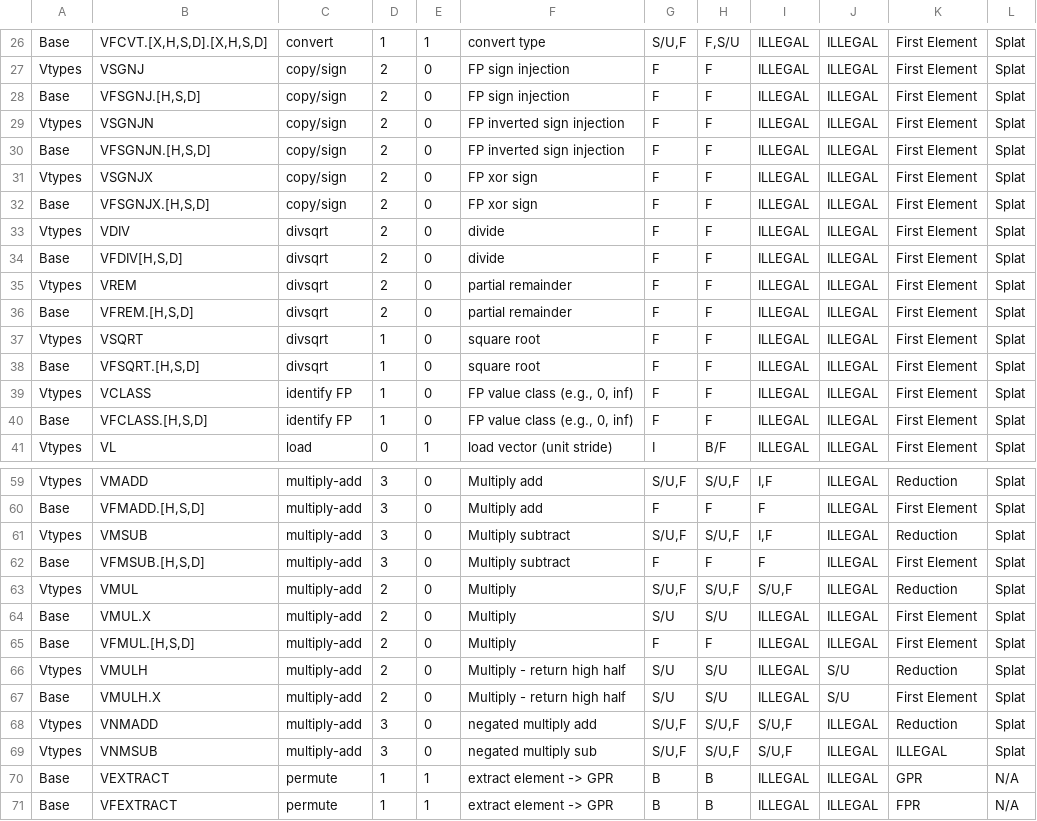
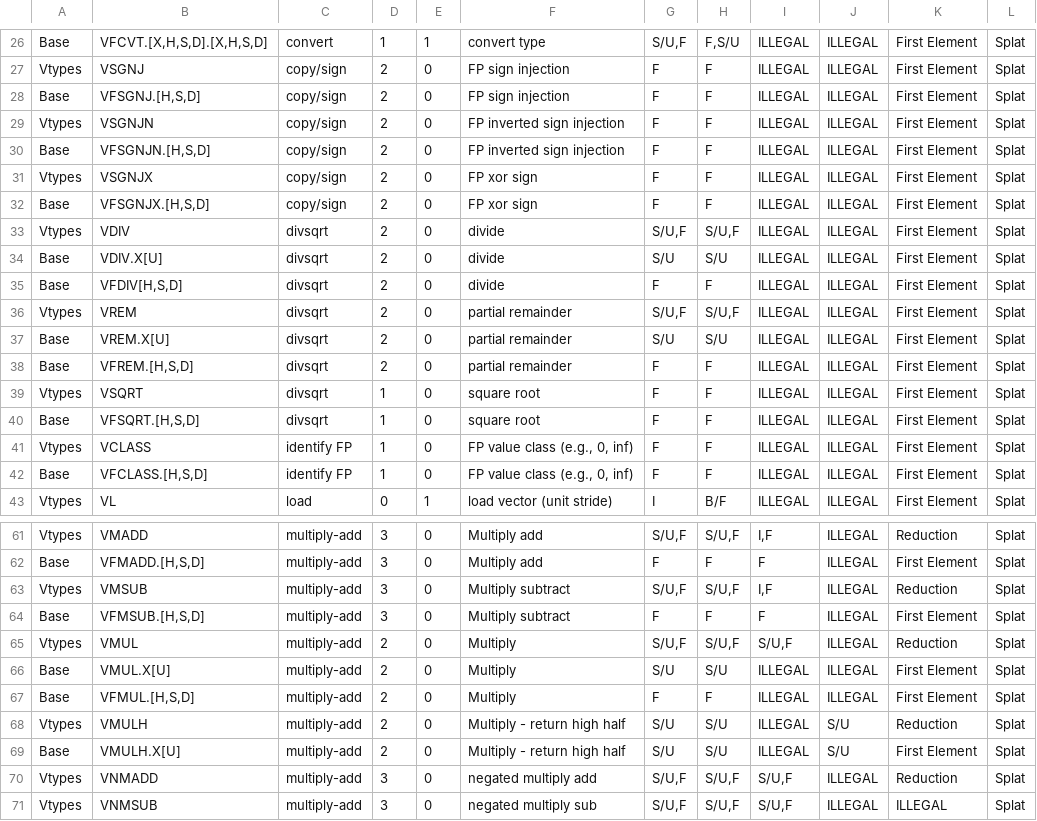
Before and after one commit to riscv/riscv-v-spec, a CSV file: vector-op-types.csv, drawn as a sheet; only a part is shown, gaps mark what is left out; the shorter side is filled out with more unchanged rows.

Commit message:
Add unsigned div and rem to both tables, to match adoc
Fixes #51

```diff
--- a/vector-op-types.csv
+++ b/vector-op-types.csv
@@ -32,5 +32,7 @@ Vtypes,VSGNJX,copy/sign,2,0,FP xor sign,F,F,ILLEGAL,ILLEGAL,First Element,Splat
 Base,"VFSGNJX.[H,S,D]",copy/sign,2,0,FP xor sign,F,F,ILLEGAL,ILLEGAL,First Element,Splat
-Vtypes,VDIV,divsqrt,2,0,divide,F,F,ILLEGAL,ILLEGAL,First Element,Splat
+Vtypes,VDIV,divsqrt,2,0,divide,"S/U,F","S/U,F",ILLEGAL,ILLEGAL,First Element,Splat
+Base,VDIV.X[U],divsqrt,2,0,divide,S/U,S/U,ILLEGAL,ILLEGAL,First Element,Splat
 Base,"VFDIV[H,S,D]",divsqrt,2,0,divide,F,F,ILLEGAL,ILLEGAL,First Element,Splat
-Vtypes,VREM,divsqrt,2,0,partial remainder,F,F,ILLEGAL,ILLEGAL,First Element,Splat
+Vtypes,VREM,divsqrt,2,0,partial remainder,"S/U,F","S/U,F",ILLEGAL,ILLEGAL,First Element,Splat
+Base,VREM.X[U],divsqrt,2,0,partial remainder,S/U,S/U,ILLEGAL,ILLEGAL,First Element,Splat
 Base,"VFREM.[H,S,D]",divsqrt,2,0,partial remainder,F,F,ILLEGAL,ILLEGAL,First Element,Splat
@@ -63,6 +65,6 @@ Base,"VFMSUB.[H,S,D]",multiply-add,3,0,Multiply subtract,F,F,F,ILLEGAL,First Ele
 Vtypes,VMUL,multiply-add,2,0,Multiply,"S/U,F","S/U,F","S/U,F",ILLEGAL,Reduction,Splat
-Base,VMUL.X,multiply-add,2,0,Multiply,S/U,S/U,ILLEGAL,ILLEGAL,First Element,Splat
+Base,VMUL.X[U],multiply-add,2,0,Multiply,S/U,S/U,ILLEGAL,ILLEGAL,First Element,Splat
 Base,"VFMUL.[H,S,D]",multiply-add,2,0,Multiply,F,F,ILLEGAL,ILLEGAL,First Element,Splat
 Vtypes,VMULH,multiply-add,2,0,Multiply - return high half,S/U,S/U,ILLEGAL,S/U,Reduction,Splat
-Base,VMULH.X,multiply-add,2,0,Multiply - return high half,S/U,S/U,ILLEGAL,S/U,First Element,Splat
+Base,VMULH.X[U],multiply-add,2,0,Multiply - return high half,S/U,S/U,ILLEGAL,S/U,First Element,Splat
 Vtypes,VNMADD,multiply-add,3,0,negated multiply add,"S/U,F","S/U,F","S/U,F",ILLEGAL,Reduction,Splat
```
Also changed, not shown: 1 other file.
